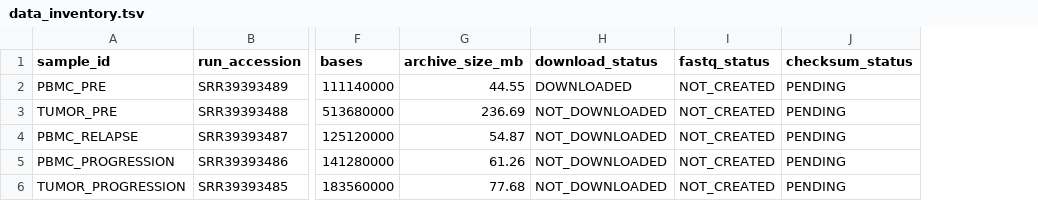
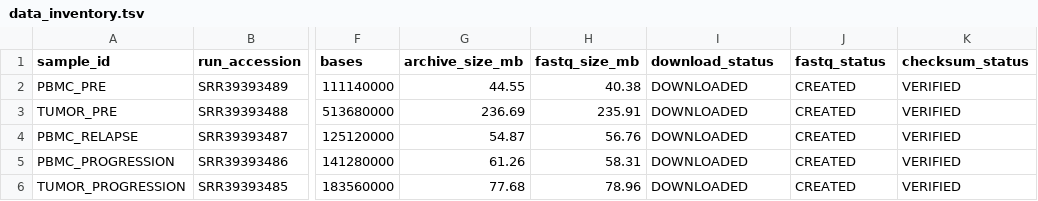
Before and after one commit to Sriiraam/TCRFlowX, a TSV file: metadata/data_inventory.tsv, drawn as a sheet; only a part is shown, gaps mark what is left out; addresses are those after the commit; the diff names each change by its address in the sheet, - before the commit and + after, or states it on an @@ line.

Commit message:
Harden input integrity and metadata verification

```diff
--- a/metadata/data_inventory.tsv
+++ b/metadata/data_inventory.tsv
+column H (fastq_size_mb), rows 2-6: 40.38 | 235.91 | 56.76 | 58.31 | 78.96
-J2:J6 (fastq_status): NOT_CREATED
+J2:J6 (fastq_status): CREATED
-K2:K6 (checksum_status): PENDING
+K2:K6 (checksum_status): VERIFIED
-I3:I6 (download_status): NOT_DOWNLOADED
+I3:I6 (download_status): DOWNLOADED
```
Also changed, not shown: 1 other file.
